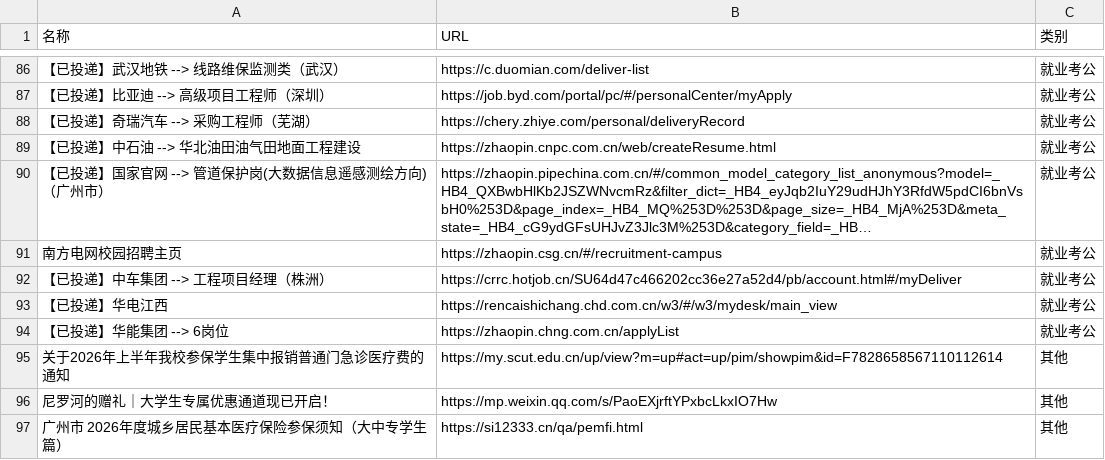
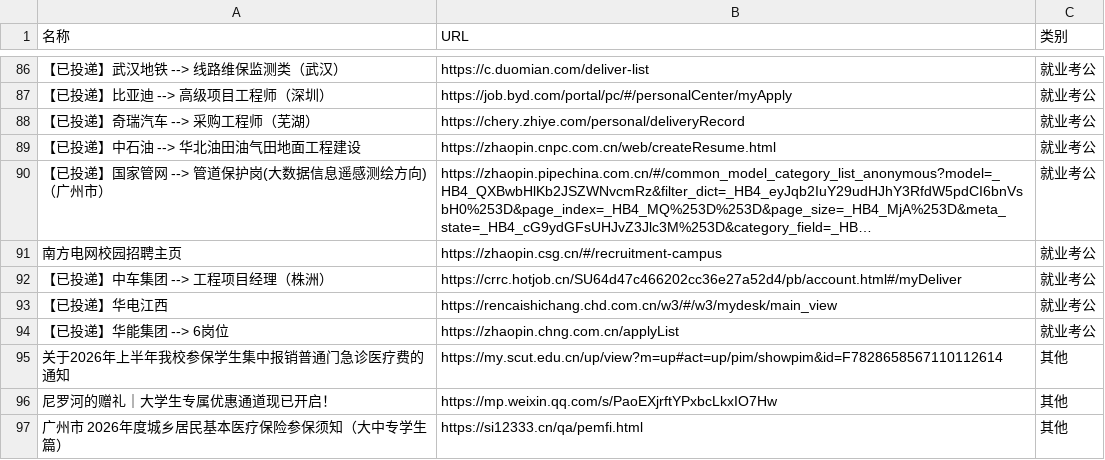
Before and after one commit to wwff3170-debug/link-manager, a CSV file: links.csv, drawn as a sheet; only a part is shown, gaps mark what is left out; long unchanged cells end in …; the diff names each change by its address in the sheet, - before the commit and + after, or states it on an @@ line.

Commit message:
更新链接数据

```diff
--- a/links.csv
+++ b/links.csv
-A90 (名称): 【已投递】国家官网 --> 管道保护岗(大数据信息遥感测绘方向)（广州市）
+A90 (名称): 【已投递】国家管网 --> 管道保护岗(大数据信息遥感测绘方向)（广州市）
```
